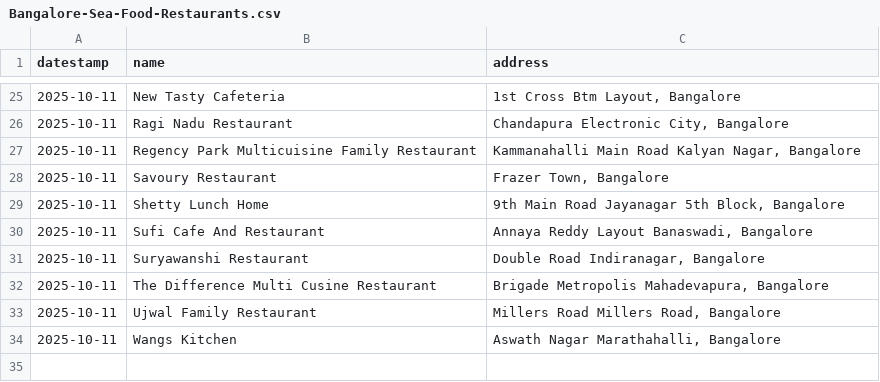
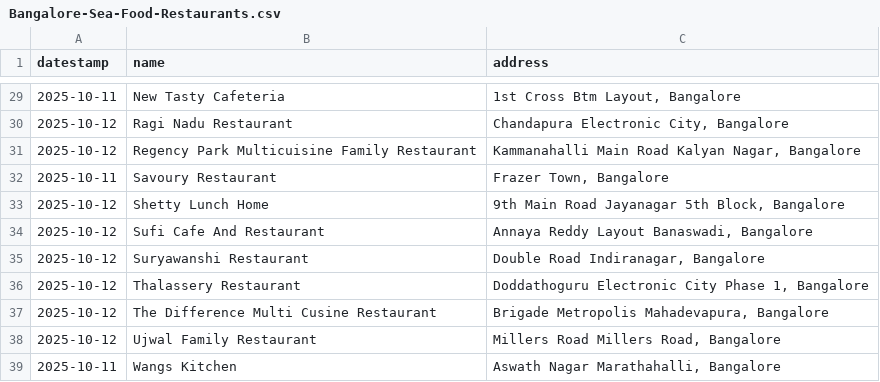
Before and after one commit to thecont1/infinity-scrool, a CSV file: Bangalore-Sea-Food-Restaurants.csv, drawn as a sheet; only a part is shown, gaps mark what is left out; the diff covers the shown part only.

```diff
--- a/Bangalore-Sea-Food-Restaurants.csv
+++ b/Bangalore-Sea-Food-Restaurants.csv
@@ -25,10 +29,11 @@ datestamp,name,address
 2025-10-11,New Tasty Cafeteria,"1st Cross Btm Layout, Bangalore"
-2025-10-11,Ragi Nadu Restaurant,"Chandapura Electronic City, Bangalore"
-2025-10-11,Regency Park Multicuisine Family Restaurant,"Kammanahalli Main Road Kalyan Nagar, Bangalore"
+2025-10-12,Ragi Nadu Restaurant,"Chandapura Electronic City, Bangalore"
+2025-10-12,Regency Park Multicuisine Family Restaurant,"Kammanahalli Main Road Kalyan Nagar, Bangalore"
 2025-10-11,Savoury Restaurant,"Frazer Town, Bangalore"
-2025-10-11,Shetty Lunch Home,"9th Main Road Jayanagar 5th Block, Bangalore"
-2025-10-11,Sufi Cafe And Restaurant,"Annaya Reddy Layout Banaswadi, Bangalore"
-2025-10-11,Suryawanshi Restaurant,"Double Road Indiranagar, Bangalore"
-2025-10-11,The Difference Multi Cusine Restaurant,"Brigade Metropolis Mahadevapura, Bangalore"
-2025-10-11,Ujwal Family Restaurant,"Millers Road Millers Road, Bangalore"
+2025-10-12,Shetty Lunch Home,"9th Main Road Jayanagar 5th Block, Bangalore"
+2025-10-12,Sufi Cafe And Restaurant,"Annaya Reddy Layout Banaswadi, Bangalore"
+2025-10-12,Suryawanshi Restaurant,"Double Road Indiranagar, Bangalore"
+2025-10-12,Thalassery Restaurant,"Doddathoguru Electronic City Phase 1, Bangalore"
+2025-10-12,The Difference Multi Cusine Restaurant,"Brigade Metropolis Mahadevapura, Bangalore"
+2025-10-12,Ujwal Family Restaurant,"Millers Road Millers Road, Bangalore"
 2025-10-11,Wangs Kitchen,"Aswath Nagar Marathahalli, Bangalore"
```
Also changed, not shown: 4 added rows, 1 moved row and 12 edited cells elsewhere in this file, 1 other file.
